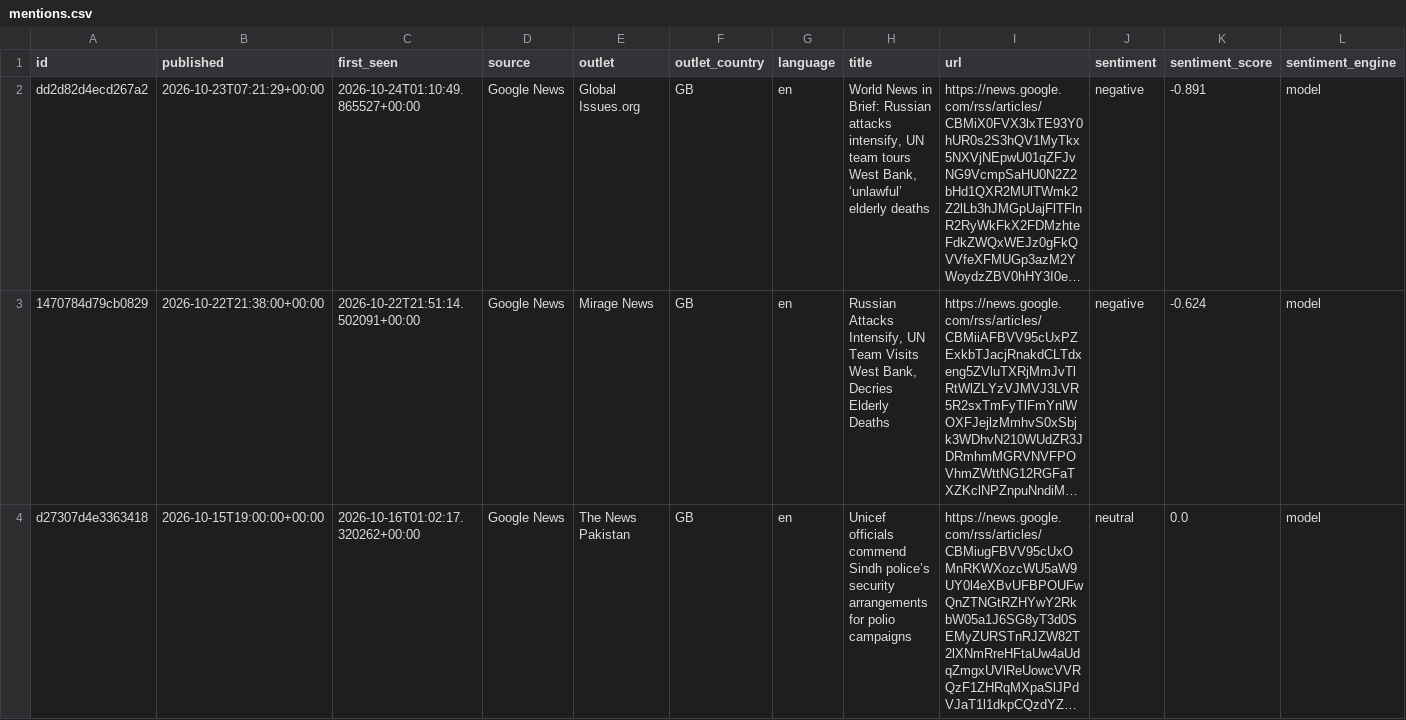
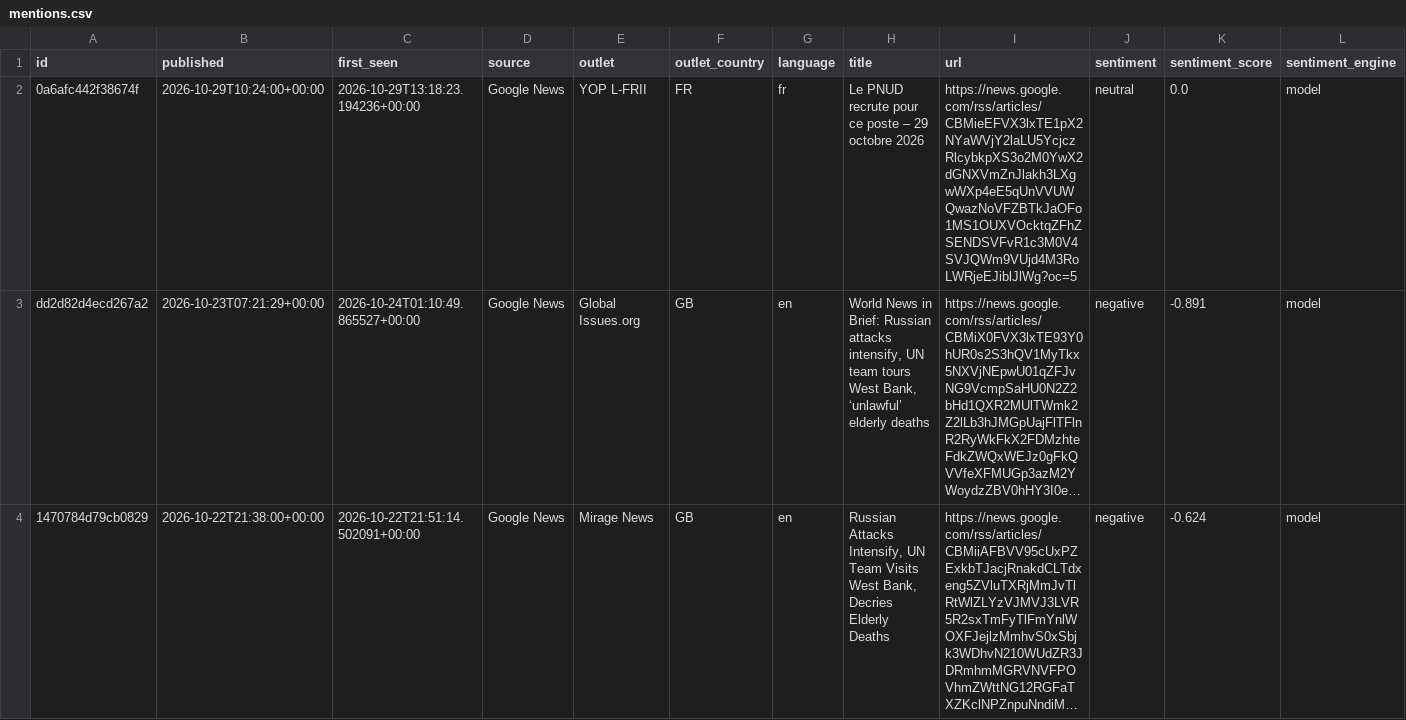
Before and after one commit to niccc-prog/undss-monitor, a CSV file: data/mentions.csv, drawn as a sheet; only a part is shown; the shorter side is filled out with more unchanged rows; long unchanged cells end in …; rows hold the shown columns only; the diff names each change by its address in the sheet, - before the commit and + after, or states it on an @@ line.

```diff
--- a/data/mentions.csv
+++ b/data/mentions.csv
+row 2: 0a6afc442f38674f | 2026-10-29T10:24:00+00:00 | 2026-10-29T13:18:23.194236+00:00 | Google News | YOP L-FRII | FR | fr | Le PNUD recrute pour ce poste – 29 octobre 2026 | https://news.google.com/rss/articles/CBMieEFVX3lxTE1pX2NYaWVjY2laLU5YcjczRlcybkpXS3o2M0YwX2dGNXVmZnJlakh3LXgwWXp4eE5qUnVVUWQwazNoVFZBTkJaOFo1MS1OUXVOcktqZFhZSENDSVFvR1c3M0V4SVJQWm9VUjd4M3RoLWRjeEJiblJlWg?oc=5 | neutral | 0.0 | model
```
Also changed, not shown: 1 other file.
